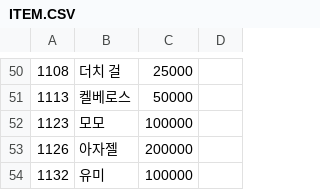
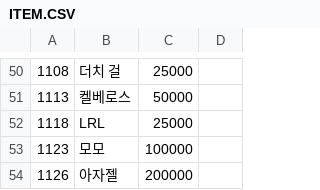
Before and after one commit to SecretU4/eraLAO, a CSV file: CSV/ITEM.CSV, drawn as a sheet; only a part is shown, gaps mark what is left out; the shorter side is filled out with more unchanged rows.

```diff
--- a/CSV/ITEM.CSV
+++ b/CSV/ITEM.CSV
@@ -51,2 +51,3 @@
 1113,켈베로스,50000,
+1118,LRL,25000,
 1123,모모,100000,
```
Also changed, not shown: CSV/TRAIN.csv, CSV/VariableSize.csv, 50 other files.
